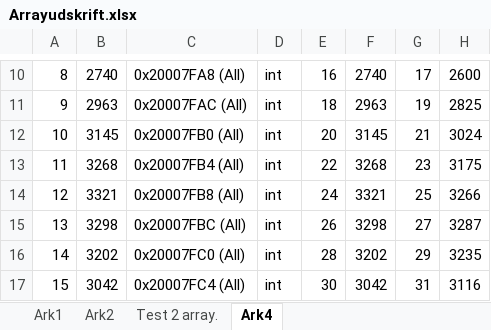
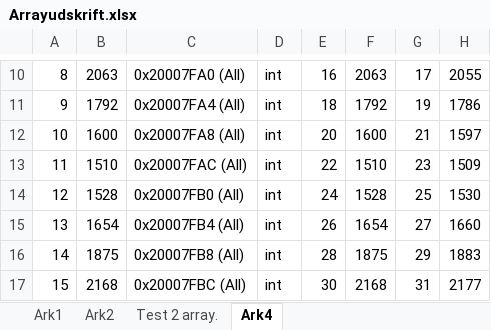
Before and after one commit to Jeppeh90/EE-projekt-4-gruppe-1, an Excel workbook: Maaleenhed/Spaendingsmaaler/Arrayudskrift.xlsx, sheet Ark4, drawn as a sheet; only a part is shown, gaps mark what is left out; values as stored, in another font and other column widths than the file's, no borders; charts and pictures not drawn; the diff covers the shown part only; the diff names each change by its address in the sheet, - before the commit and + after, or states it on an @@ line.

```diff
--- a/Maaleenhed/Spaendingsmaaler/Arrayudskrift.xlsx (sheet Ark4)
+++ b/Maaleenhed/Spaendingsmaaler/Arrayudskrift.xlsx (sheet Ark4)
-B10: 2740
+B10: 2063
-C10: 0x20007FA8 (All)
+C10: 0x20007FA0 (All)
-F10: 2740
+F10: 2063
-H10: 2600
+H10: 2055
-B11: 2963
+B11: 1792
-C11: 0x20007FAC (All)
+C11: 0x20007FA4 (All)
-F11: 2963
+F11: 1792
-H11: 2825
+H11: 1786
-B12: 3145
+B12: 1600
-C12: 0x20007FB0 (All)
+C12: 0x20007FA8 (All)
-F12: 3145
+F12: 1600
-H12: 3024
+H12: 1597
-B13: 3268
+B13: 1510
-C13: 0x20007FB4 (All)
+C13: 0x20007FAC (All)
-F13: 3268
+F13: 1510
-H13: 3175
+H13: 1509
-B14: 3321
+B14: 1528
-C14: 0x20007FB8 (All)
+C14: 0x20007FB0 (All)
-F14: 3321
+F14: 1528
-H14: 3266
+H14: 1530
-B15: 3298
+B15: 1654
-C15: 0x20007FBC (All)
+C15: 0x20007FB4 (All)
-F15: 3298
+F15: 1654
-H15: 3287
+H15: 1660
-B16: 3202
+B16: 1875
-C16: 0x20007FC0 (All)
+C16: 0x20007FB8 (All)
-F16: 3202
+F16: 1875
-H16: 3235
+H16: 1883
-B17: 3042
+B17: 2168
-C17: 0x20007FC4 (All)
+C17: 0x20007FBC (All)
-F17: 3042
+F17: 2168
-H17: 3116
+H17: 2177
```
Also changed, not shown: 89 edited cells elsewhere in this sheet, charts or pictures, 35 other files.
